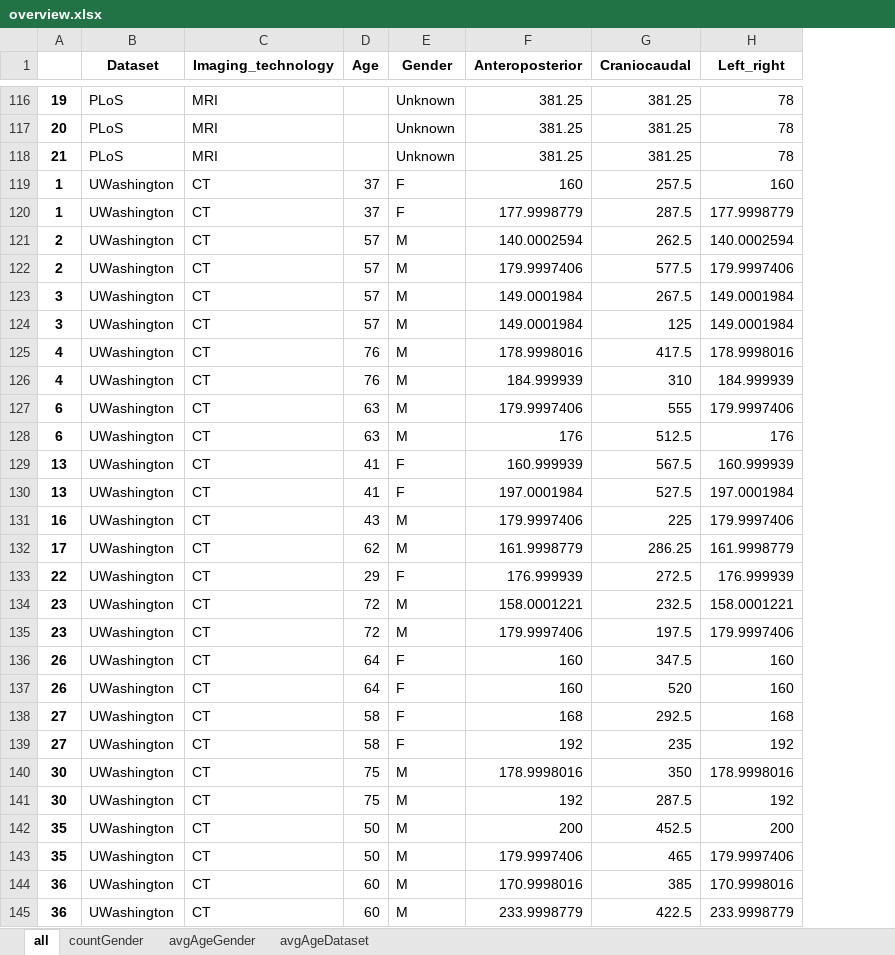
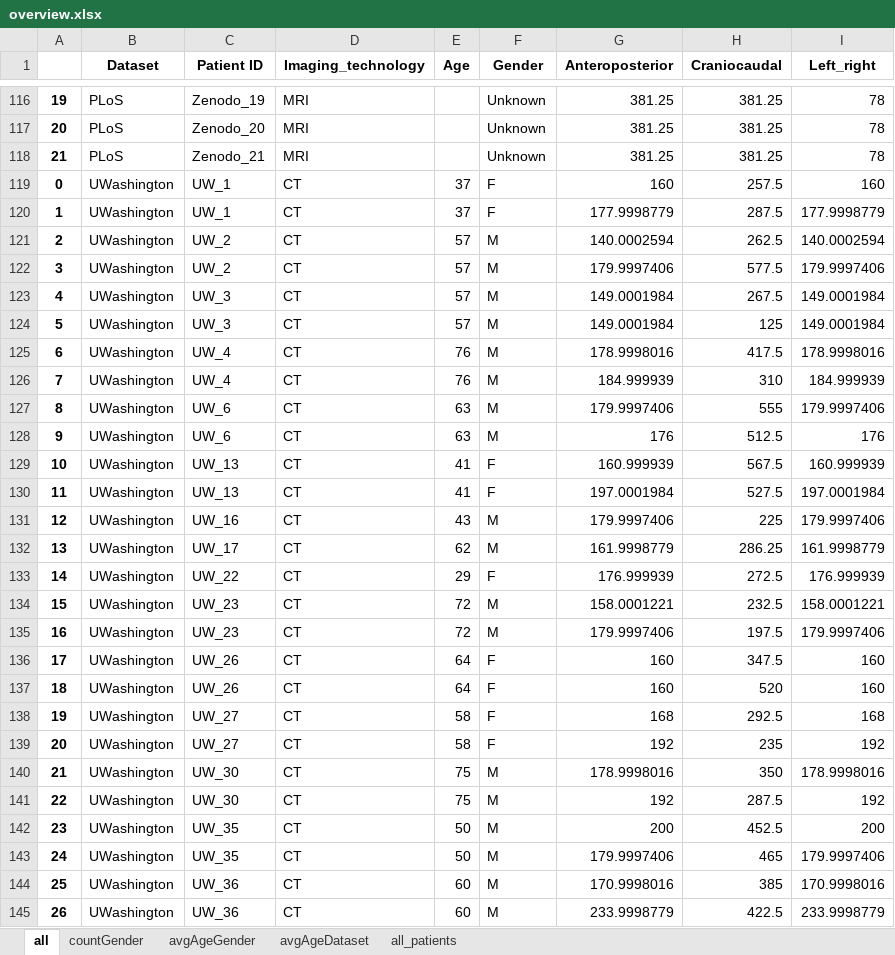
Before and after one commit to JanAlexanderPersonal/MastatThesis, an Excel workbook: poster/overview.xlsx, sheet all, drawn as a sheet; only a part is shown, gaps mark what is left out; values as stored, in another font and other column widths than the file's, no borders; the diff covers the shown part only; the diff names each change by its address in the sheet, - before the commit and + after, or states it on an @@ line.

```diff
--- a/poster/overview.xlsx (sheet all)
+++ b/poster/overview.xlsx (sheet all)
+sheet tab: all_patients
+column C (Patient ID), rows 116-145: Zenodo_19 | Zenodo_20 | Zenodo_21 | UW_1 | UW_1 | UW_2 | UW_2 | UW_3 | UW_3 | UW_4 | UW_4 | UW_6 | UW_6 | UW_13 | UW_13 | UW_16 | UW_17 | UW_22 | UW_23 | UW_23 | UW_26 | UW_26 | UW_27 | UW_27 | UW_30 | UW_30 | UW_35 | UW_35 | UW_36 | UW_36
-A119: 1
+A119: 0
-A122: 2
+A122: 3
-A123: 3
+A123: 4
-A124: 3
+A124: 5
-A125: 4
+A125: 6
-A126: 4
+A126: 7
-A127: 6
+A127: 8
-A128: 6
+A128: 9
-A129: 13
+A129: 10
-A130: 13
+A130: 11
-A131: 16
+A131: 12
-A132: 17
+A132: 13
-A133: 22
+A133: 14
-A134: 23
+A134: 15
-A135: 23
+A135: 16
-A136: 26
+A136: 17
-A137: 26
+A137: 18
-A138: 27
+A138: 19
-A139: 27
+A139: 20
-A140: 30
+A140: 21
-A141: 30
+A141: 22
-A142: 35
+A142: 23
-A143: 35
+A143: 24
-A144: 36
+A144: 25
-A145: 36
+A145: 26
```
Also changed, not shown: 215 edited cells elsewhere in this sheet, sheet avgAgeDataset, sheet avgAgeGender, sheet countGender, text/tables/overview.xlsx, 10 other files.
